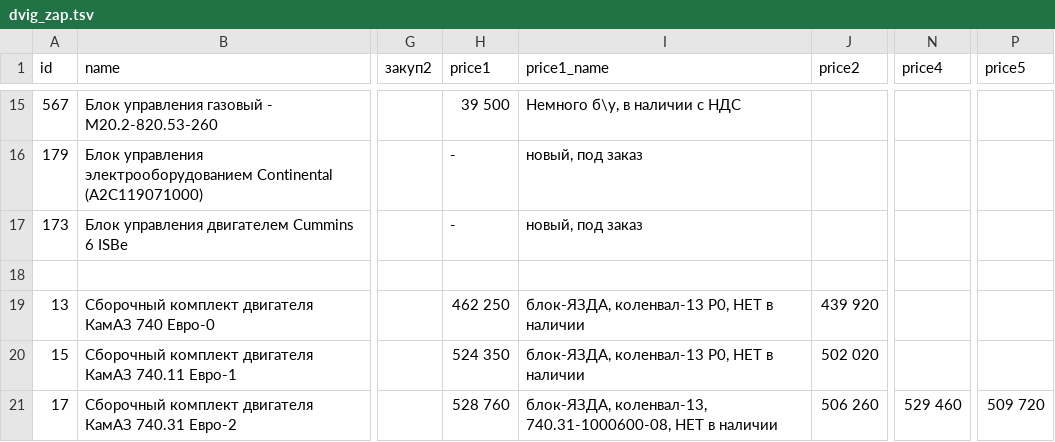
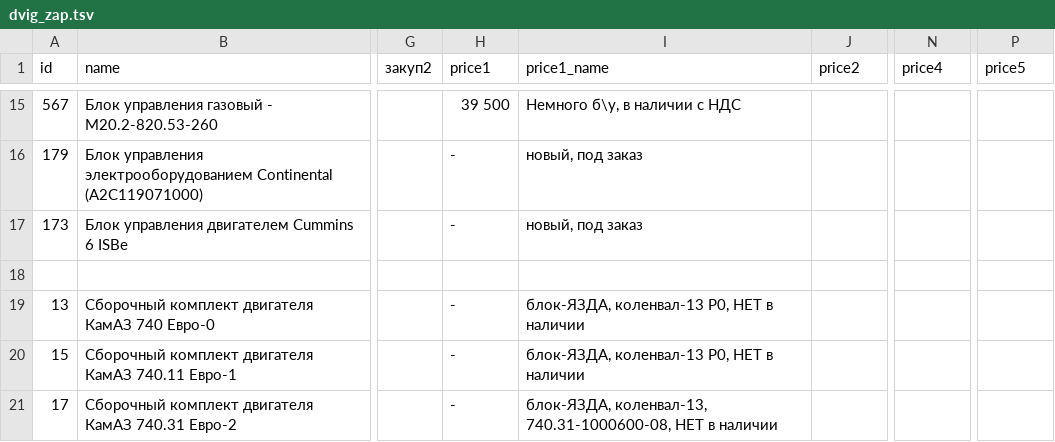
Before and after one commit to reesly/zap-kam, a TSV file: data/dvig_zap.tsv, drawn as a sheet; only a part is shown, gaps mark what is left out; the diff covers the shown part only; the diff names each change by its address in the sheet, - before the commit and + after, or states it on an @@ line.

Commit message:
qwqw

```diff
--- a/data/dvig_zap.tsv
+++ b/data/dvig_zap.tsv
-H19 (price1): 462 250
+H19 (price1): -
-J19 (price2): 439 920
+J19 (price2): (empty)
-H20 (price1): 524 350
+H20 (price1): -
-J20 (price2): 502 020
+J20 (price2): (empty)
-H21 (price1): 528 760
+H21 (price1): -
-J21 (price2): 506 260
+J21 (price2): (empty)
-N21 (price4): 529 460
+N21 (price4): (empty)
-P21 (price5): 509 720
+P21 (price5): (empty)
```
Also changed, not shown: 28 edited cells elsewhere in this file.
